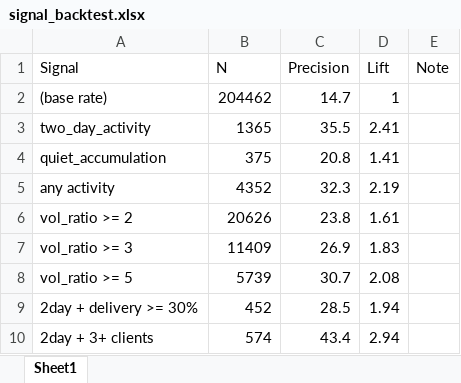
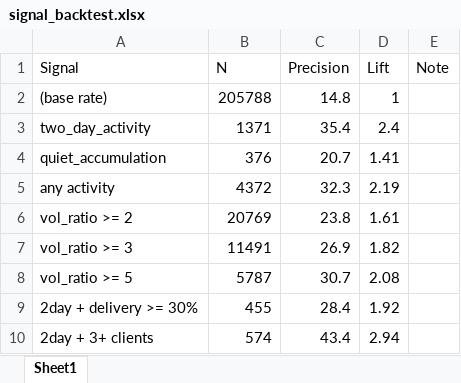
Before and after one commit to drimtiyazkhan/project-shadow, an Excel workbook: data/signal_backtest.xlsx, sheet Sheet1, drawn as a sheet; values as stored, in another font and other column widths than the file's, no borders; the diff names each change by its address in the sheet, - before the commit and + after, or states it on an @@ line.

```diff
--- a/data/signal_backtest.xlsx (sheet Sheet1)
+++ b/data/signal_backtest.xlsx (sheet Sheet1)
-B2 (N): 204462
+B2 (N): 205788
-C2 (Precision): 14.7
+C2 (Precision): 14.8
-B3 (N): 1365
+B3 (N): 1371
-C3 (Precision): 35.5
+C3 (Precision): 35.4
-D3 (Lift): 2.41
+D3 (Lift): 2.4
-B4 (N): 375
+B4 (N): 376
-C4 (Precision): 20.8
+C4 (Precision): 20.7
-B5 (N): 4352
+B5 (N): 4372
-B6 (N): 20626
+B6 (N): 20769
-B7 (N): 11409
+B7 (N): 11491
-D7 (Lift): 1.83
+D7 (Lift): 1.82
-B8 (N): 5739
+B8 (N): 5787
-B9 (N): 452
+B9 (N): 455
-C9 (Precision): 28.5
+C9 (Precision): 28.4
-D9 (Lift): 1.94
+D9 (Lift): 1.92
```
Also changed, not shown: data/upcoming_events.xlsx, data/watchlist_2026.xlsx.
